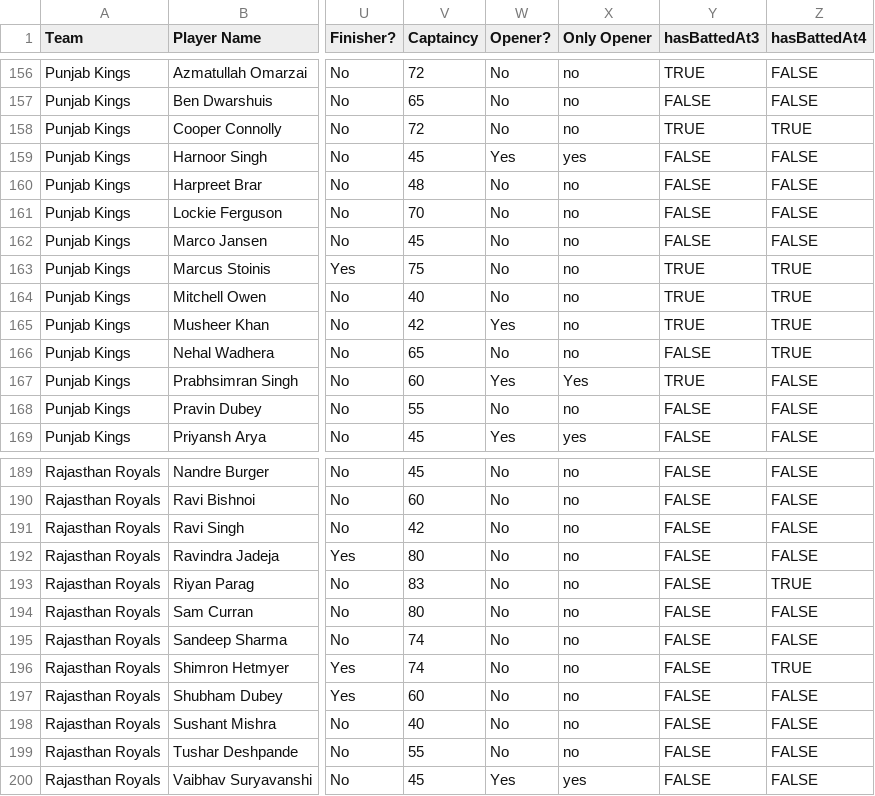
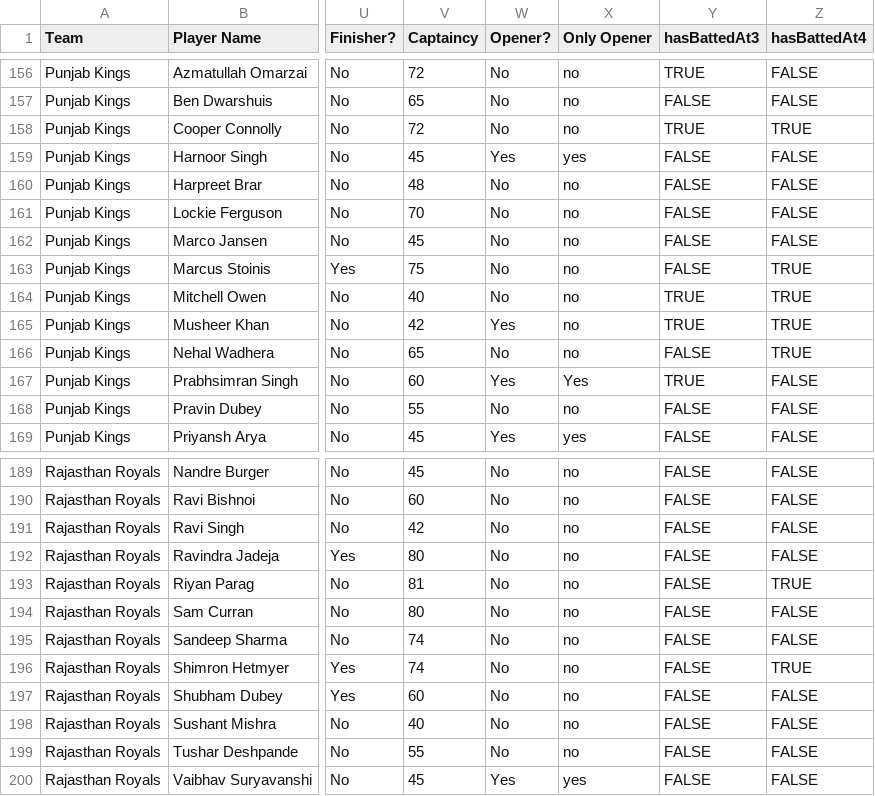
Before and after one commit to vedants05/IPL-Simulator, a CSV file: IPLMainGameDatabase.csv, drawn as a sheet; only a part is shown, gaps mark what is left out; the diff names each change by its address in the sheet, - before the commit and + after, or states it on an @@ line.

```diff
--- a/IPLMainGameDatabase.csv
+++ b/IPLMainGameDatabase.csv
-Y163 (hasBattedAt3): TRUE
+Y163 (hasBattedAt3): FALSE
-V193 (Captaincy): 83
+V193 (Captaincy): 81
```
Also changed, not shown: 9 other files.
